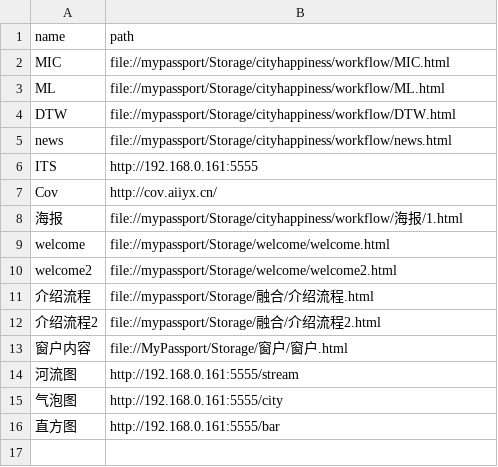
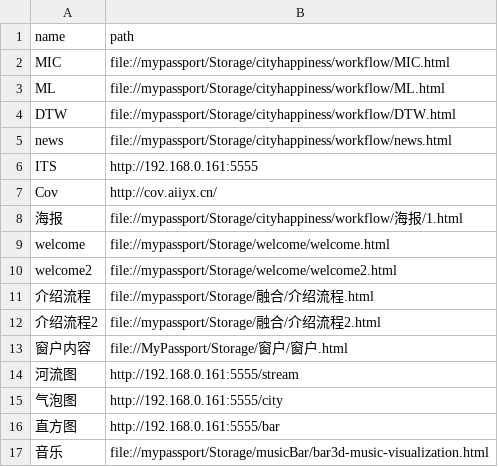
Before and after one commit to HOOLoLo/webserver, a CSV file: content.csv, drawn as a sheet; the diff names each change by its address in the sheet, - before the commit and + after, or states it on an @@ line.

Commit message:
'music'

```diff
--- a/content.csv
+++ b/content.csv
+row 17: 音乐 | file://mypassport/Storage/musicBar/bar3d-music-visualization.html
```
Also changed, not shown: 1 other file.
